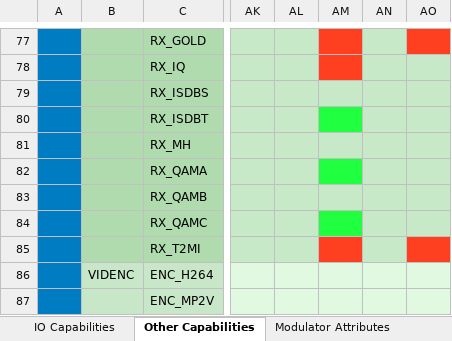
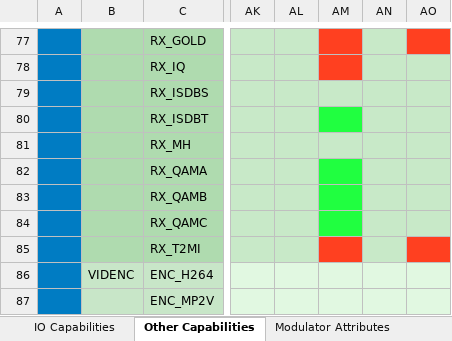
Before and after one commit to levic/dektec, an Excel workbook: LinuxSDK/DTAPI/Doc/CapList.xlsx, sheet Other Capabilities, drawn as a sheet; only a part is shown, gaps mark what is left out; values as stored, in another font and other column widths than the file's, no borders; the diff names each change by its address in the sheet, - before the commit and + after, or states it on an @@ line.

Commit message:
LinuxSDK 2017-11 (2017.11.0) DTAPI 5.28.0.103 Dta 4.25.0.245 DtaNw 3.5.6.37 Dtu 4.12.1.74

```diff
--- a/LinuxSDK/DTAPI/Doc/CapList.xlsx (sheet Other Capabilities)
+++ b/LinuxSDK/DTAPI/Doc/CapList.xlsx (sheet Other Capabilities)
-AM83 fill: #C8E9C8
+AM83 fill: #20FF40
```
Also changed, not shown: 26 other files.
